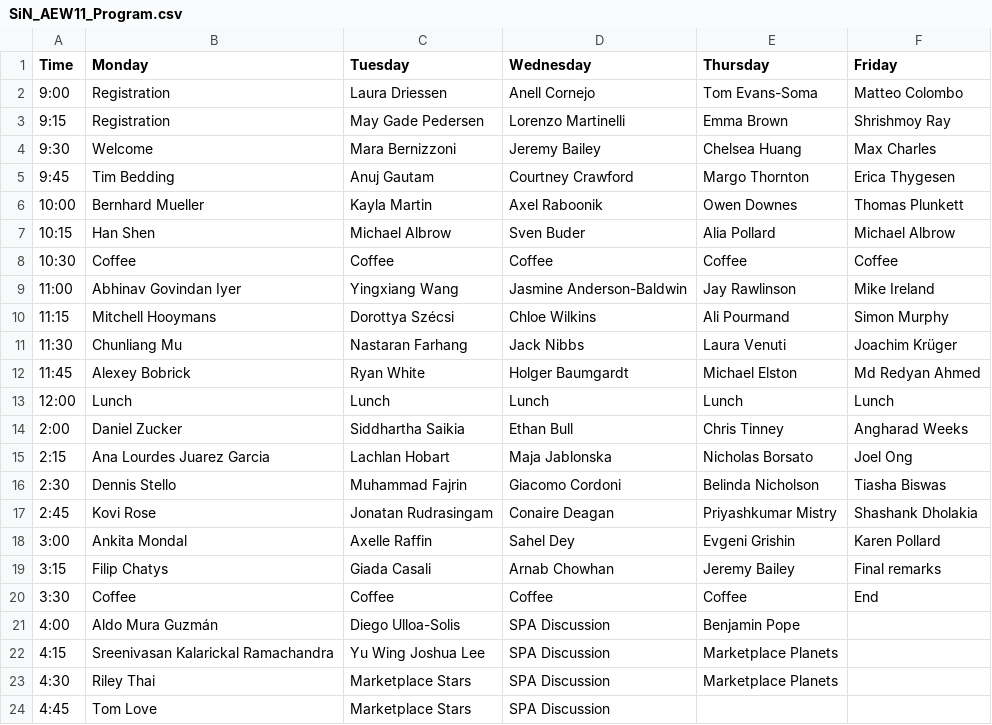
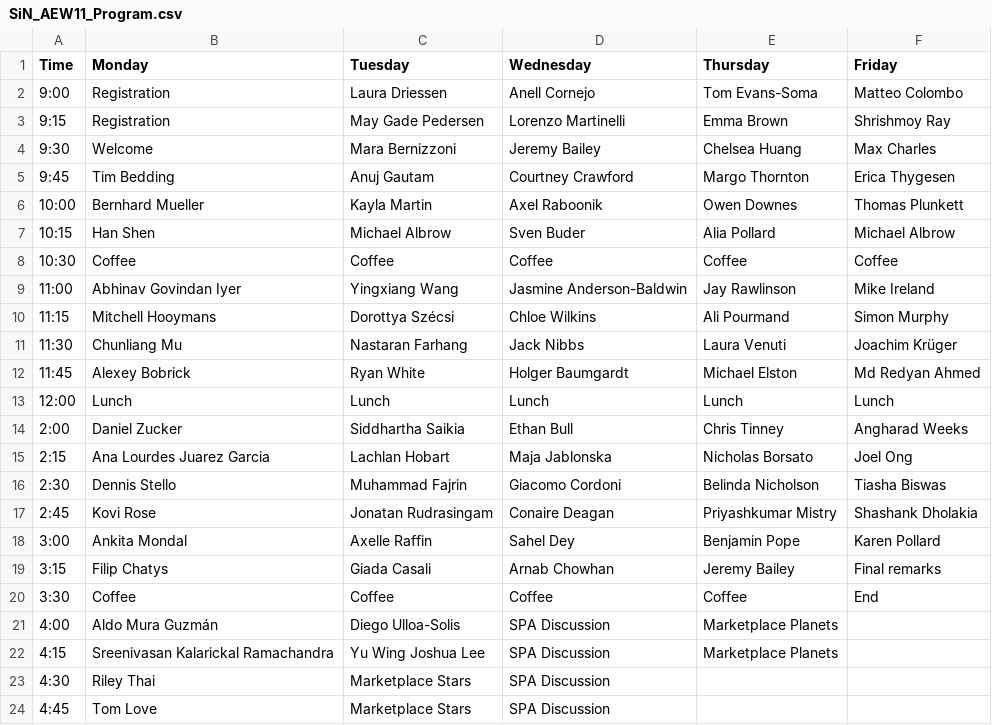
Before and after one commit to aew10/website, a CSV file: assets/data/SiN_AEW11_Program.csv, drawn as a sheet.

Commit message:
Added the updated program a little

```diff
--- a/assets/data/SiN_AEW11_Program.csv
+++ b/assets/data/SiN_AEW11_Program.csv
@@ -17,8 +17,8 @@ Time,Monday,Tuesday,Wednesday,Thursday,Friday
 2:45,Kovi Rose,Jonatan Rudrasingam,Conaire Deagan,Priyashkumar Mistry,Shashank Dholakia
-3:00,Ankita Mondal,Axelle Raffin,Sahel Dey,Evgeni Grishin,Karen Pollard
+3:00,Ankita Mondal,Axelle Raffin,Sahel Dey,Benjamin Pope,Karen Pollard
 3:15,Filip Chatys,Giada Casali,Arnab Chowhan,Jeremy Bailey,Final remarks
 3:30,Coffee,Coffee,Coffee,Coffee,End
-4:00,Aldo Mura Guzmán,Diego Ulloa-Solis,SPA Discussion,Benjamin Pope,
+4:00,Aldo Mura Guzmán,Diego Ulloa-Solis,SPA Discussion,Marketplace Planets,
 4:15,Sreenivasan Kalarickal Ramachandra,Yu Wing Joshua Lee,SPA Discussion,Marketplace Planets,
-4:30,Riley Thai,Marketplace Stars,SPA Discussion,Marketplace Planets,
+4:30,Riley Thai,Marketplace Stars,SPA Discussion,,
 4:45,Tom Love,Marketplace Stars,SPA Discussion,,
```
